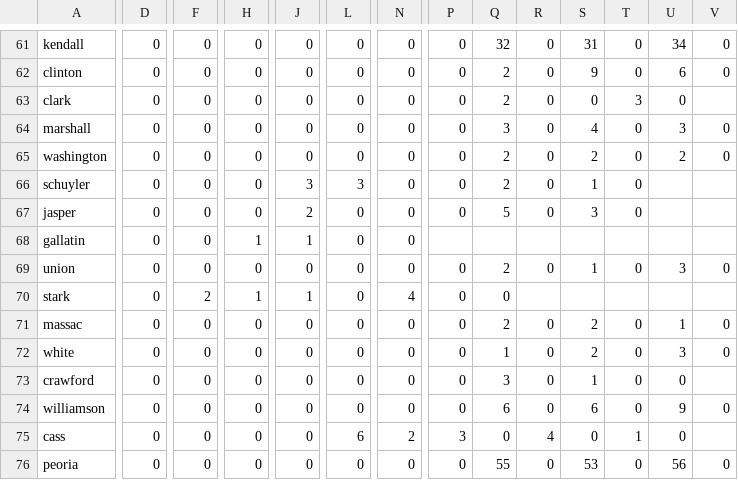
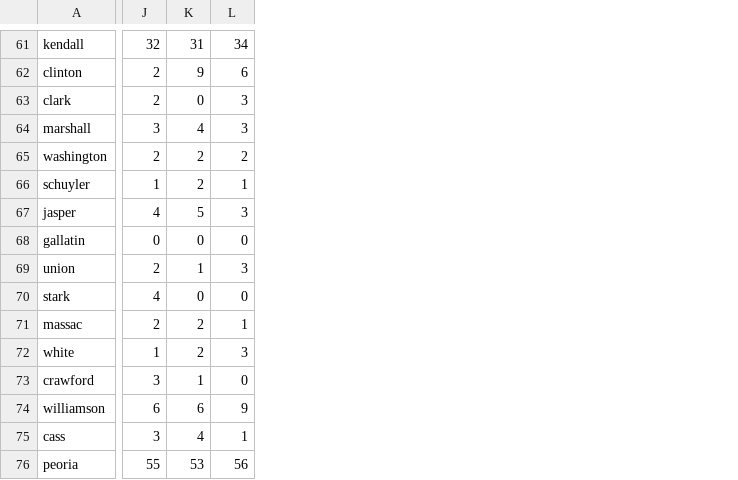
Before and after one commit to kanishkt/Enrollment-Visualization, a CSV file: static/data/county-all.csv, drawn as a sheet; only a part is shown, gaps mark what is left out; removed rows and columns are numbered as before the commit, all else as after; the diff covers the shown part only; the diff names each change by its address in the sheet, - before the commit and + after, or states it on an @@ line.

```diff
--- a/static/data/county-all.csv
+++ b/static/data/county-all.csv
-column D, rows 61-76: all 0
-column F, rows 61-76: 0 | 0 | 0 | 0 | 0 | 0 | 0 | 0 | 0 | 2 | 0 | 0 | 0 | 0 | 0 | 0
-column H, rows 61-76: 0 | 0 | 0 | 0 | 0 | 0 | 0 | 1 | 0 | 1 | 0 | 0 | 0 | 0 | 0 | 0
-column J, rows 61-76: 0 | 0 | 0 | 0 | 0 | 3 | 2 | 1 | 0 | 1 | 0 | 0 | 0 | 0 | 0 | 0
-column L, rows 61-76: 0 | 0 | 0 | 0 | 0 | 3 | 0 | 0 | 0 | 0 | 0 | 0 | 0 | 0 | 6 | 0
-column N, rows 61-76: 0 | 0 | 0 | 0 | 0 | 0 | 0 | 0 | 0 | 4 | 0 | 0 | 0 | 0 | 2 | 0
-column P, rows 61-76: 0 | 0 | 0 | 0 | 0 | 0 | 0 |  | 0 | 0 | 0 | 0 | 0 | 0 | 3 | 0
-column R, rows 61-76: 0 | 0 | 0 | 0 | 0 | 0 | 0 |  | 0 |  | 0 | 0 | 0 | 0 | 4 | 0
-column T, rows 61-76: 0 | 0 | 3 | 0 | 0 | 0 | 0 |  | 0 |  | 0 | 0 | 0 | 0 | 1 | 0
-column V, rows 61-76: 0 | 0 |  | 0 | 0 |  |  |  | 0 |  | 0 | 0 |  | 0 |  | 0
-L63: 0
+L63: 3
-J66: 2
+J66: 1
-K66: 1
+K66: 2
-L66: (empty)
+L66: 1
-J67: 5
+J67: 4
-K67: 3
+K67: 5
-L67: (empty)
+L67: 3
-J68: (empty)
+J68: 0
-K68: (empty)
+K68: 0
-L68: (empty)
+L68: 0
-J70: 0
+J70: 4
-K70: (empty)
+K70: 0
-L70: (empty)
+L70: 0
-J75: 0
+J75: 3
-K75: 0
+K75: 4
-L75: 0
+L75: 1
```
Also changed, not shown: 1 added column, 1 removed column and 132 edited cells elsewhere in this file, 1 other file.
